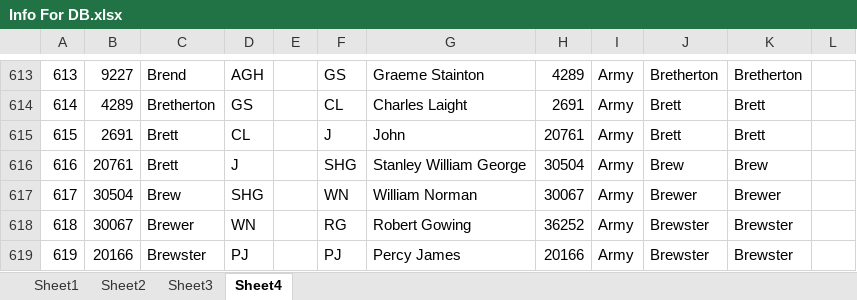
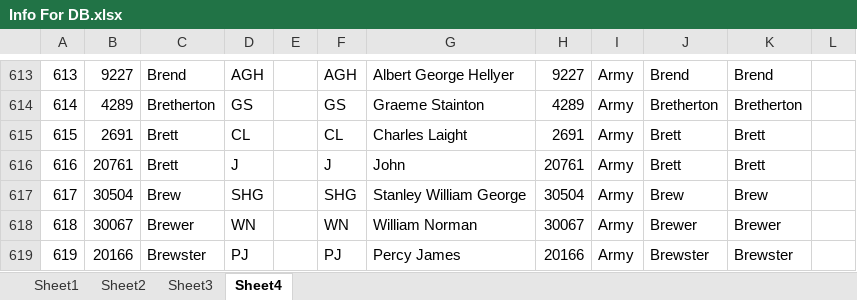
Before and after one commit to MJCaister/POW-1, an Excel workbook: Info For DB.xlsx, sheet Sheet4, drawn as a sheet; only a part is shown, gaps mark what is left out; values as stored, in another font and other column widths than the file's, no borders; the diff covers the shown part only; the diff names each change by its address in the sheet, - before the commit and + after, or states it on an @@ line.

```diff
--- a/Info For DB.xlsx (sheet Sheet4)
+++ b/Info For DB.xlsx (sheet Sheet4)
-F613: GS
+F613: AGH
-G613: Graeme Stainton
+G613: Albert George Hellyer
-H613: 4289
+H613: 9227
-J613: Bretherton
+J613: Brend
-K613: Bretherton
+K613: Brend
-F614: CL
+F614: GS
-G614: Charles Laight
+G614: Graeme Stainton
-H614: 2691
+H614: 4289
-J614: Brett
+J614: Bretherton
-K614: Brett
+K614: Bretherton
-F615: J
+F615: CL
-G615: John
+G615: Charles Laight
-H615: 20761
+H615: 2691
-F616: SHG
+F616: J
-G616: Stanley William George
+G616: John
-H616: 30504
+H616: 20761
-J616: Brew
+J616: Brett
-K616: Brew
+K616: Brett
-F617: WN
+F617: SHG
-G617: William Norman
+G617: Stanley William George
-H617: 30067
+H617: 30504
-J617: Brewer
+J617: Brew
-K617: Brewer
+K617: Brew
-F618: RG
+F618: WN
-G618: Robert Gowing
+G618: William Norman
-H618: 36252
+H618: 30067
-J618: Brewster
+J618: Brewer
-K618: Brewster
+K618: Brewer
```
Also changed, not shown: 4 added rows and 1784 edited cells elsewhere in this sheet, 5 other files.
